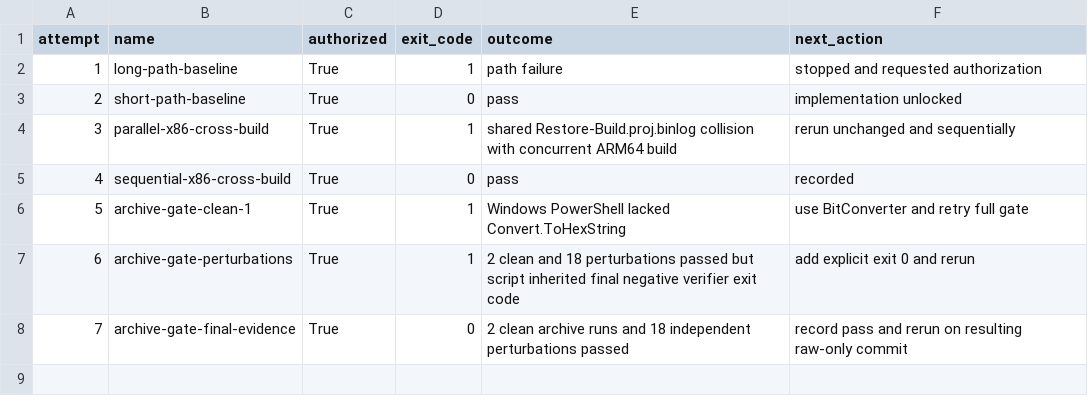
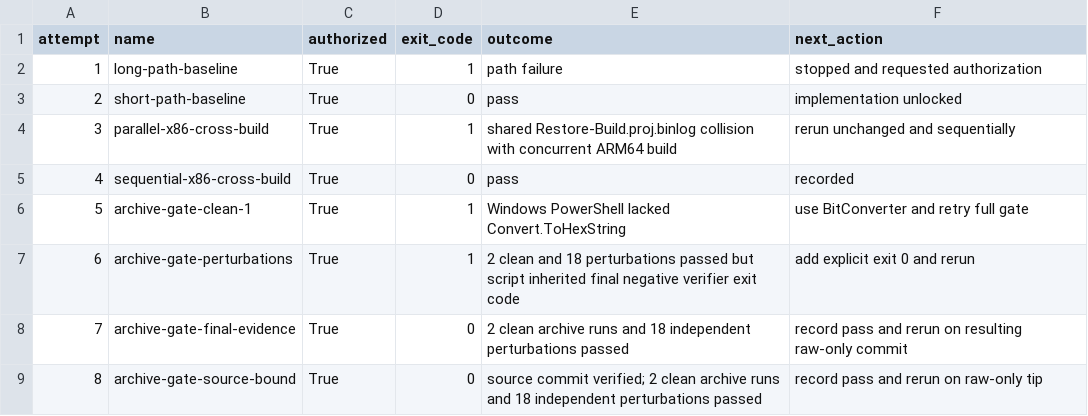
Before and after one commit to kkokosa/runtime, a CSV file: docs/design/lxr-port/P2.1/raw/attempt-summary.csv, drawn as a sheet; the diff names each change by its address in the sheet, - before the commit and + after, or states it on an @@ line.

```diff
--- a/docs/design/lxr-port/P2.1/raw/attempt-summary.csv
+++ b/docs/design/lxr-port/P2.1/raw/attempt-summary.csv
+row 9: 8 | archive-gate-source-bound | True | 0 | source commit verified; 2 clean archive runs and 18 independent perturbations passed | record pass and rerun on raw-only tip
```
Also changed, not shown: 1 other file.
